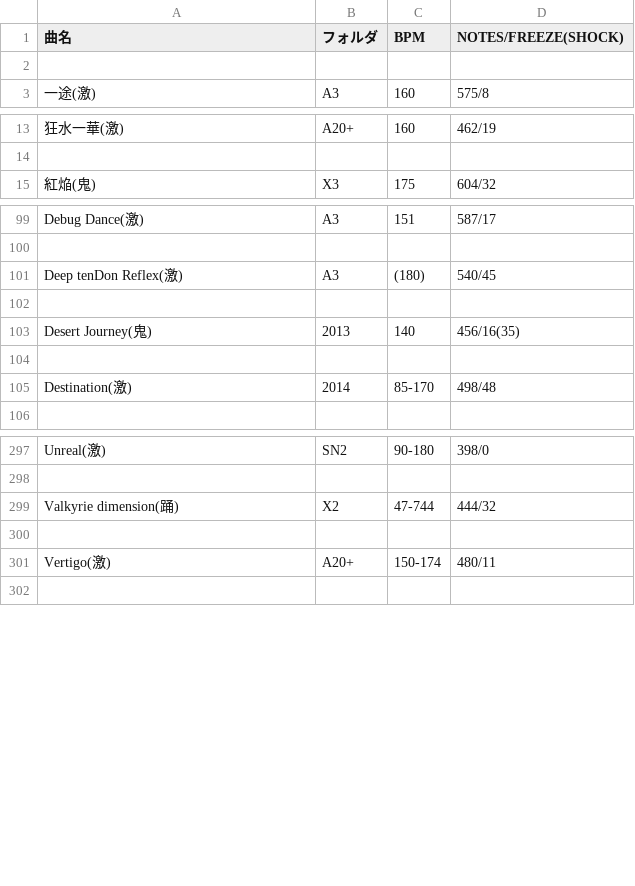
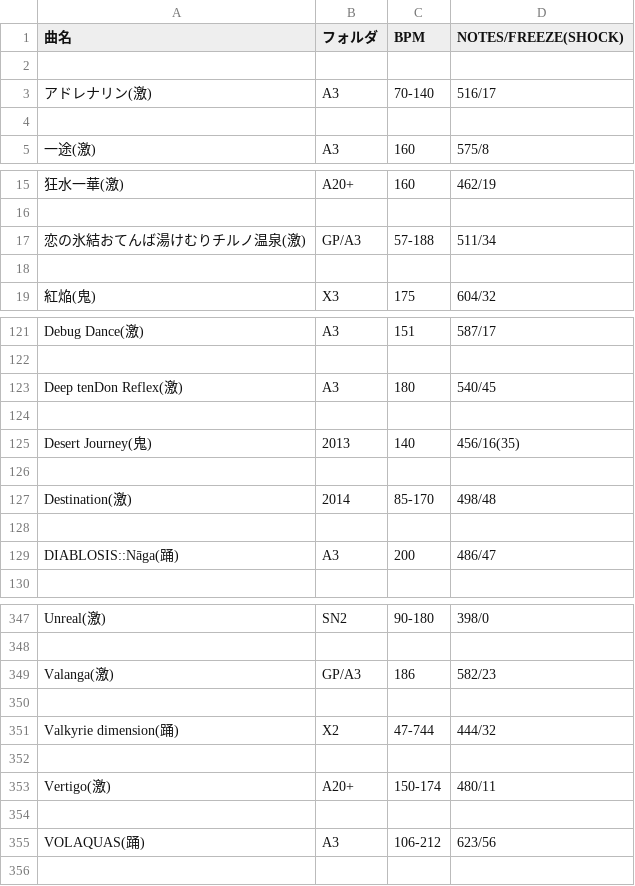
Before and after one commit to kuroiss/discordpy-bot, a CSV file: DanceTable/dance_15.csv, drawn as a sheet; only a part is shown, gaps mark what is left out; the diff covers the shown part only.

```diff
--- a/DanceTable/dance_15.csv
+++ b/DanceTable/dance_15.csv
@@ -2,2 +2,4 @@
 
+アドレナリン(激),A3,70-140,516/17
+
 一途(激),A3,160,575/8
@@ -14,2 +16,4 @@
 
+恋の氷結おてんば湯けむりチルノ温泉(激),GP/A3,57-188,511/34
+
 紅焔(鬼),X3,175,604/32
@@ -100,3 +122,3 @@ Debug Dance(激),A3,151,587/17
 
-Deep tenDon Reflex(激),A3,(180),540/45
+Deep tenDon Reflex(激),A3,180,540/45
 
@@ -105,2 +127,4 @@ Desert Journey(鬼),2013,140,456/16(35)
 Destination(激),2014,85-170,498/48
+
+DIABLOSIS::Nāga(踊),A3,200,486/47
 
@@ -298,2 +348,4 @@ Unreal(激),SN2,90-180,398/0
 
+Valanga(激),GP/A3,186,582/23
+
 Valkyrie dimension(踊),X2,47-744,444/32
@@ -301,2 +353,4 @@ Valkyrie dimension(踊),X2,47-744,444/32
 Vertigo(激),A20+,150-174,480/11
+
+VOLAQUAS(踊),A3,106-212,623/56
 
```
Also changed, not shown: 44 added rows elsewhere in this file, DanceTable/dance_17.csv, 5 other files.
